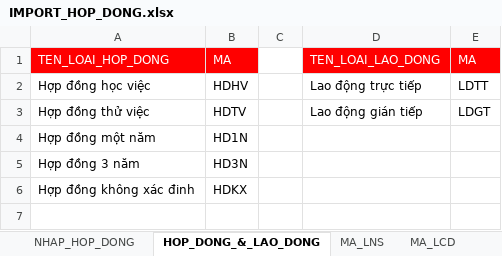
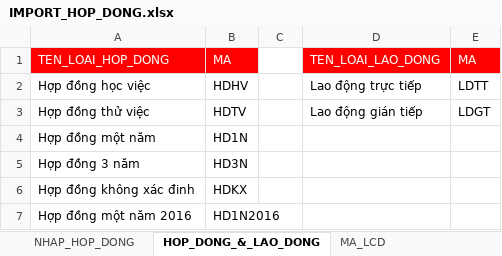
Before and after one commit to assassinadal/BKIProject-DichVuMatDat, an Excel workbook: 03. SourceCode/BKI_QLTTQuocAnh/Template/IMPORT_HOP_DONG.xlsx, sheet HOP_DONG_&_LAO_DONG, drawn as a sheet; values as stored, in another font and other column widths than the file's, no borders; the diff names each change by its address in the sheet, - before the commit and + after, or states it on an @@ line.

```diff
--- a/03. SourceCode/BKI_QLTTQuocAnh/Template/IMPORT_HOP_DONG.xlsx (sheet HOP_DONG_&_LAO_DONG)
+++ b/03. SourceCode/BKI_QLTTQuocAnh/Template/IMPORT_HOP_DONG.xlsx (sheet HOP_DONG_&_LAO_DONG)
-sheet tab: MA_LNS
+row 7: Hợp đồng một năm 2016 | HD1N2016
```
Also changed, not shown: sheet MA_DON_VI_CHUC_VU.
